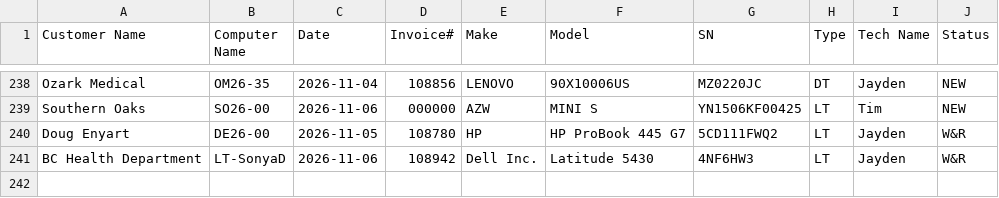
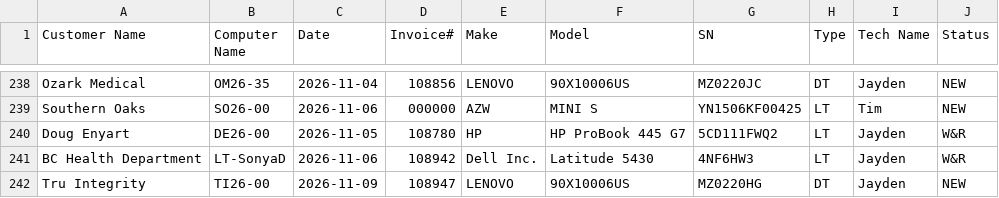
Before and after one commit to TCBCTim/BasicPrep, a CSV file: computerlist.csv, drawn as a sheet; only a part is shown, gaps mark what is left out.

Commit message:
Appended new row for TI26-00 (Status: NEW)

```diff
--- a/computerlist.csv
+++ b/computerlist.csv
@@ -241 +241,2 @@
 "BC Health Department","LT-SonyaD","2026-11-06","108942","Dell Inc.","Latitude 5430","4NF6HW3","LT","Jayden","W&R"
+"Tru Integrity","TI26-00","2026-11-09","108947","LENOVO","90X10006US","MZ0220HG","DT","Jayden","NEW"
```
